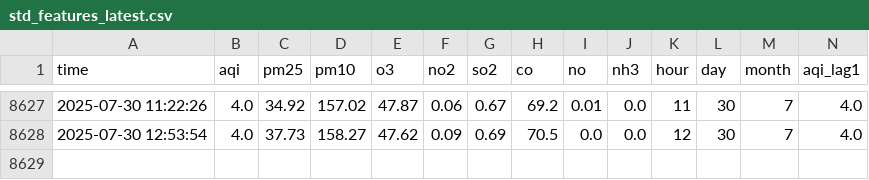
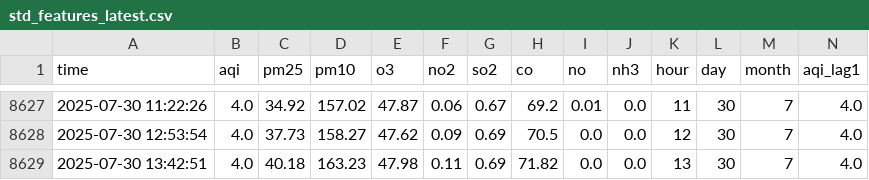
Before and after one commit to Ahtishamu/aqi-pipeline, a CSV file: std_features_latest.csv, drawn as a sheet; only a part is shown, gaps mark what is left out; rows hold the shown columns only; the diff names each change by its address in the sheet, - before the commit and + after, or states it on an @@ line.

```diff
--- a/std_features_latest.csv
+++ b/std_features_latest.csv
+row 8629: 2025-07-30 13:42:51 | 4.0 | 40.18 | 163.23 | 47.98 | 0.11 | 0.69 | 71.82 | 0.0 | 0.0 | 13 | 30 | 7 | 4.0
```
